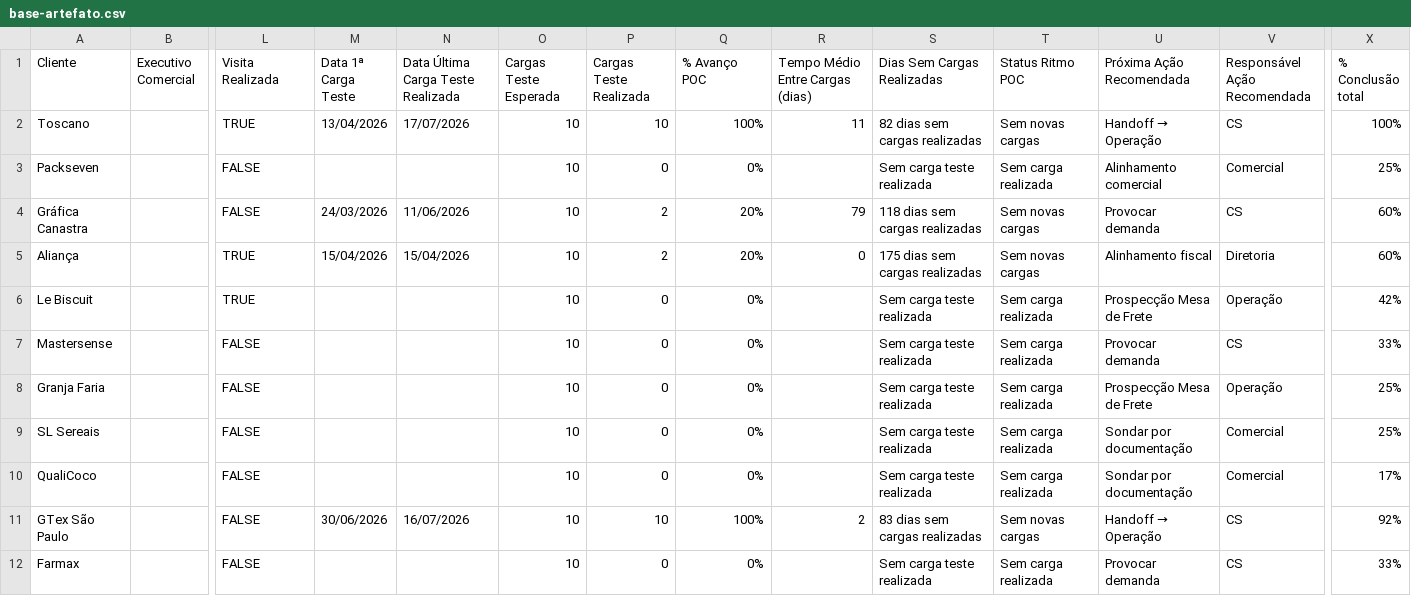
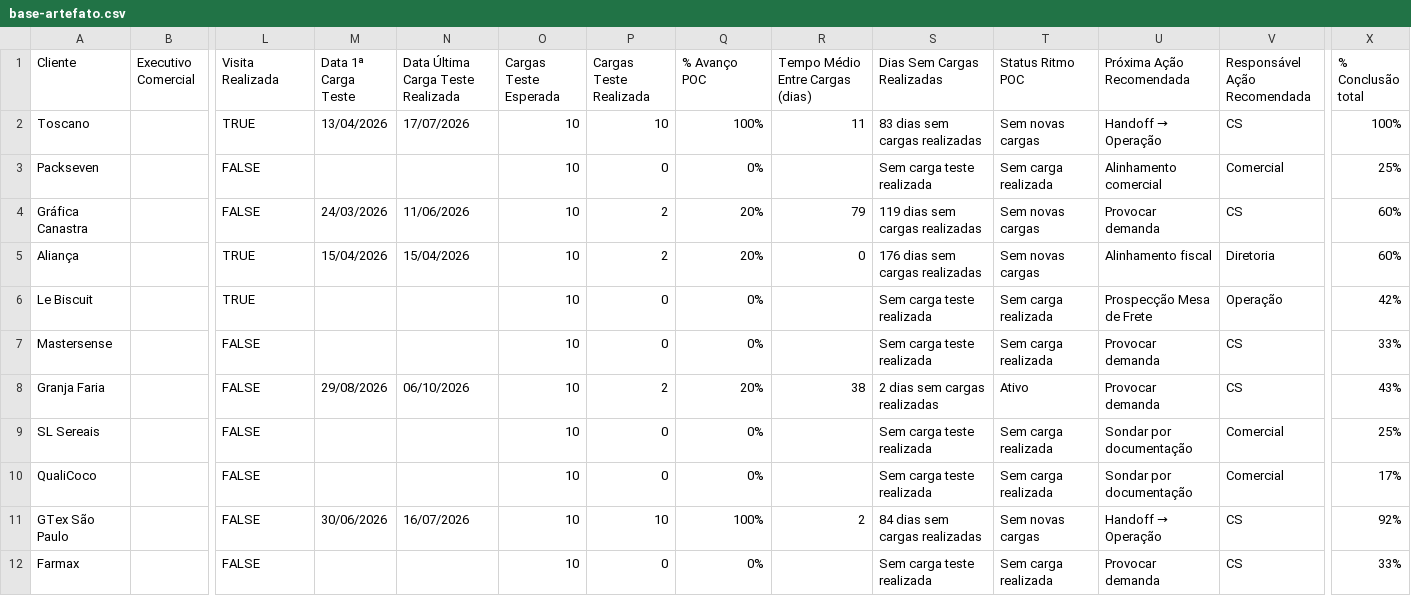
Before and after one commit to maxlops/truckme-onboarding-dashboard, a CSV file: data/base-artefato.csv, drawn as a sheet; only a part is shown, gaps mark what is left out; the diff names each change by its address in the sheet, - before the commit and + after, or states it on an @@ line.

```diff
--- a/data/base-artefato.csv
+++ b/data/base-artefato.csv
-S2 (Dias Sem Cargas Realizadas): 82 dias sem cargas realizadas
+S2 (Dias Sem Cargas Realizadas): 83 dias sem cargas realizadas
-S4 (Dias Sem Cargas Realizadas): 118 dias sem cargas realizadas
+S4 (Dias Sem Cargas Realizadas): 119 dias sem cargas realizadas
-S5 (Dias Sem Cargas Realizadas): 175 dias sem cargas realizadas
+S5 (Dias Sem Cargas Realizadas): 176 dias sem cargas realizadas
-M8 (Data 1ª Carga Teste): (empty)
+M8 (Data 1ª Carga Teste): 29/08/2026
-N8: (empty)
+N8: 06/10/2026
-P8 (Cargas Teste Realizada): 0
+P8 (Cargas Teste Realizada): 2
-Q8 (% Avanço POC): 0%
+Q8 (% Avanço POC): 20%
-R8 (Tempo Médio Entre Cargas (dias)): (empty)
+R8 (Tempo Médio Entre Cargas (dias)): 38
-S8 (Dias Sem Cargas Realizadas): Sem carga teste realizada
+S8 (Dias Sem Cargas Realizadas): 2 dias sem cargas realizadas
-T8 (Status Ritmo POC): Sem carga realizada
+T8 (Status Ritmo POC): Ativo
-U8 (Próxima Ação Recomendada): Prospecção Mesa de Frete
+U8 (Próxima Ação Recomendada): Provocar demanda
-V8 (Responsável Ação Recomendada): Operação
+V8 (Responsável Ação Recomendada): CS
-X8 (% Conclusão total): 25%
+X8 (% Conclusão total): 43%
-S11 (Dias Sem Cargas Realizadas): 83 dias sem cargas realizadas
+S11 (Dias Sem Cargas Realizadas): 84 dias sem cargas realizadas
```
